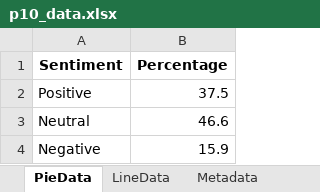
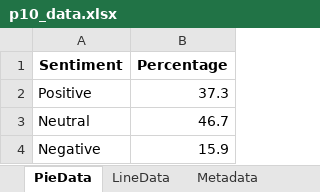
Before and after one commit to jinghai/gen_ppt, an Excel workbook: charts/p10/p10_data.xlsx, sheet PieData, drawn as a sheet; values as stored, in another font and other column widths than the file's, no borders; the diff names each change by its address in the sheet, - before the commit and + after, or states it on an @@ line.

```diff
--- a/charts/p10/p10_data.xlsx (sheet PieData)
+++ b/charts/p10/p10_data.xlsx (sheet PieData)
-B2 (Percentage): 37.5
+B2 (Percentage): 37.3
-B3 (Percentage): 46.6
+B3 (Percentage): 46.7
```
Also changed, not shown: sheet LineData, sheet Metadata, 1 other file.
